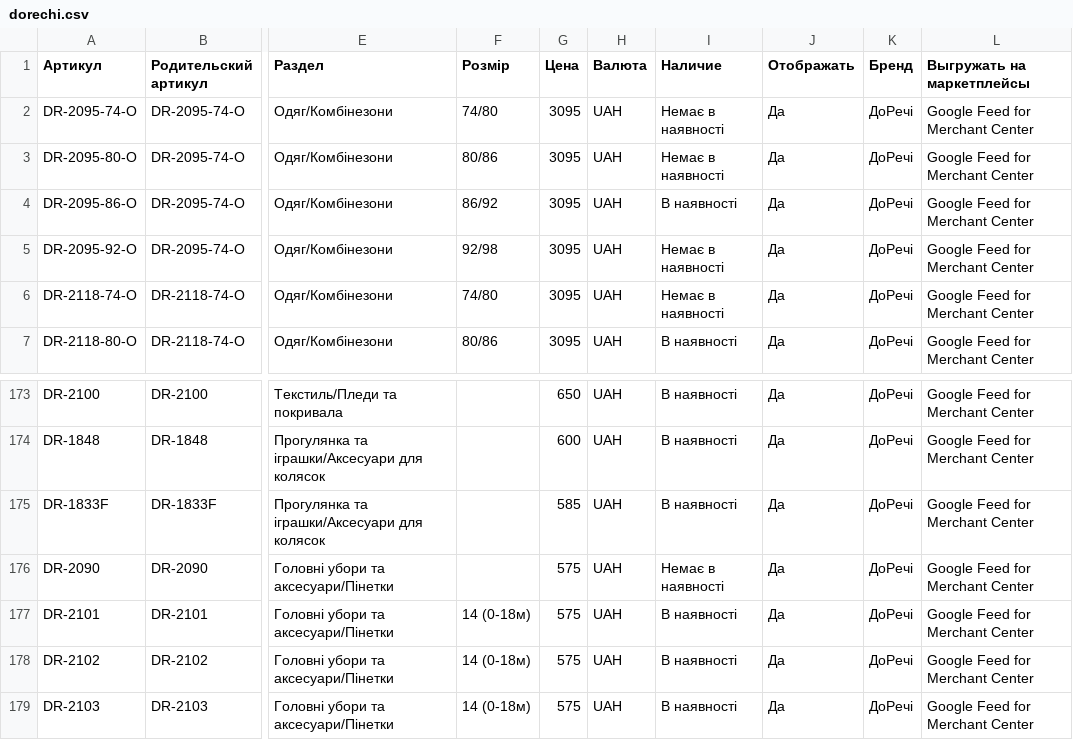
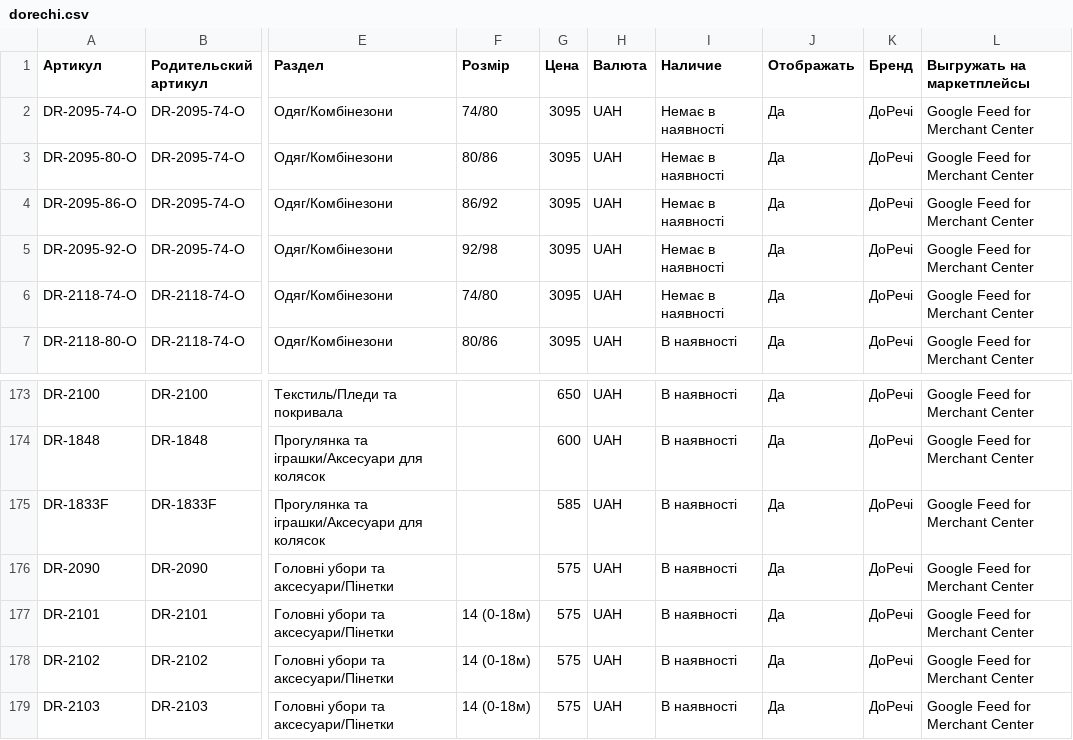
Before and after one commit to dklyminc-create/letimo-feeds, a CSV file: dorechi.csv, drawn as a sheet; only a part is shown, gaps mark what is left out; the diff names each change by its address in the sheet, - before the commit and + after, or states it on an @@ line.

Commit message:
dorechi 2026-10-23 15:39

```diff
--- a/dorechi.csv
+++ b/dorechi.csv
-I4 (Наличие): В наявності
+I4 (Наличие): Немає в наявності
-I176 (Наличие): Немає в наявності
+I176 (Наличие): В наявності
```
Also changed, not shown: dorechi-test.csv.
